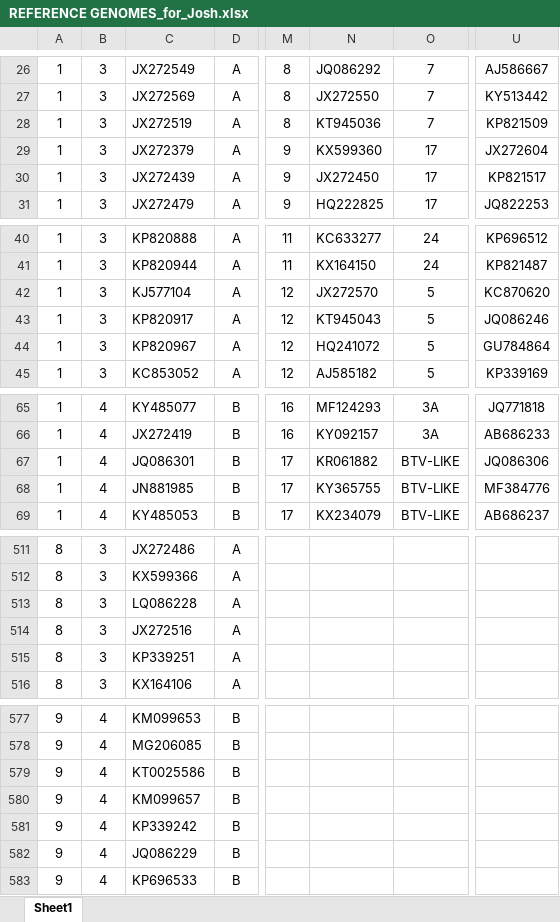
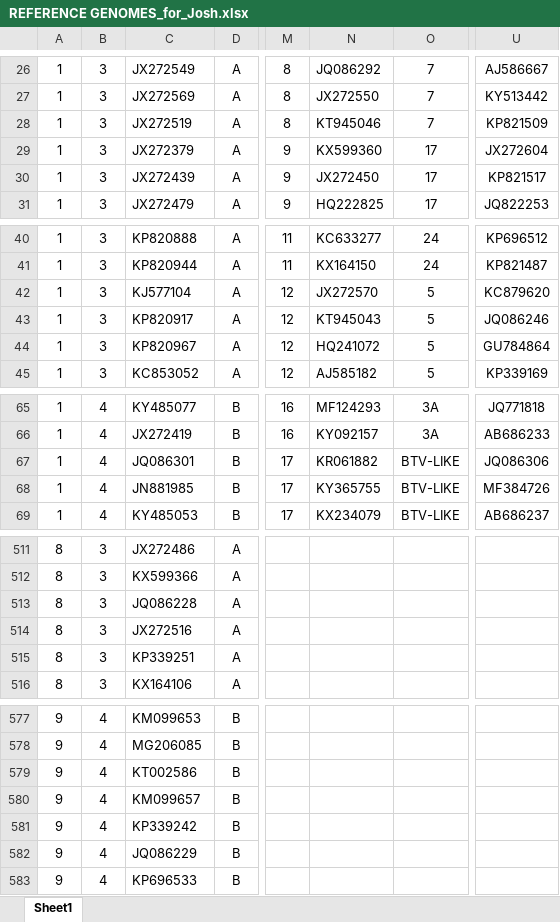
Before and after one commit to giffordlabcvr/BTV-GLUE, an Excel workbook: tabular/contributed/REFERENCE GENOMES_for_Josh.xlsx, sheet Sheet1, drawn as a sheet; only a part is shown, gaps mark what is left out; values as stored, in another font and other column widths than the file's, no borders; the diff names each change by its address in the sheet, - before the commit and + after, or states it on an @@ line.

Commit message:
work on generating clade structure JSONs from reference sequence lists provided by Kiki.

```diff
--- a/tabular/contributed/REFERENCE GENOMES_for_Josh.xlsx (sheet Sheet1)
+++ b/tabular/contributed/REFERENCE GENOMES_for_Josh.xlsx (sheet Sheet1)
-N28: KT945036
+N28: KT945046
-U42: KC870620
+U42: KC879620
-U68: MF384776
+U68: MF384726
-C513: LQ086228
+C513: JQ086228
-C579: KT0025586
+C579: KT002586
```
Also changed, not shown: 11 other files.
